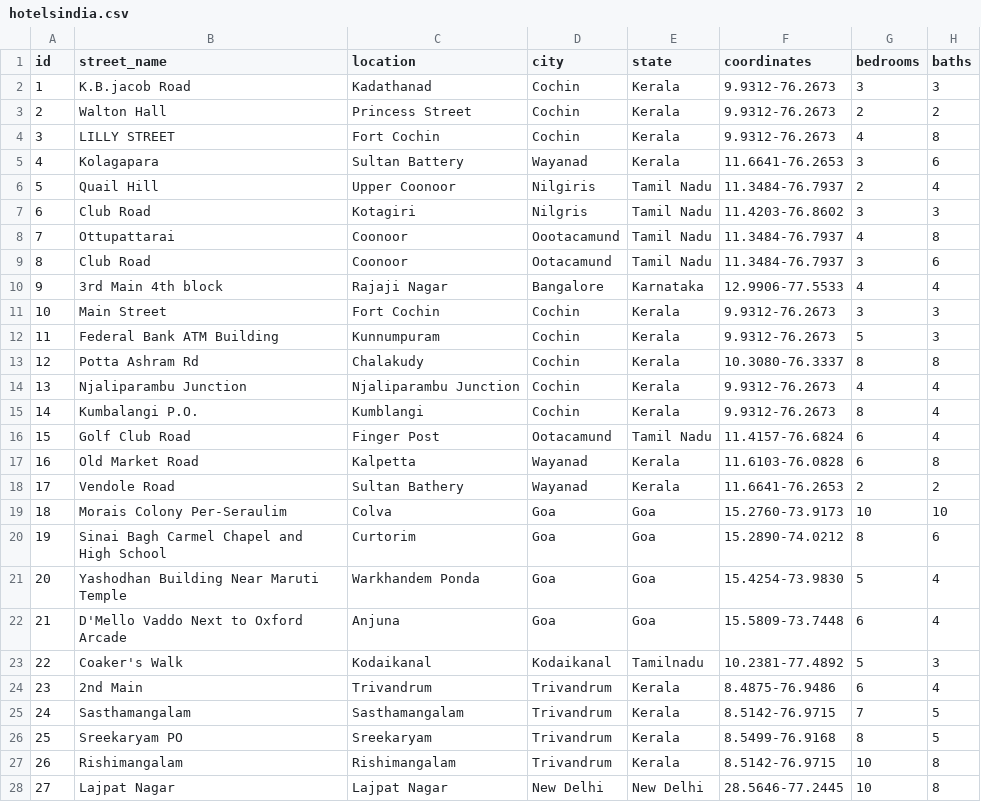
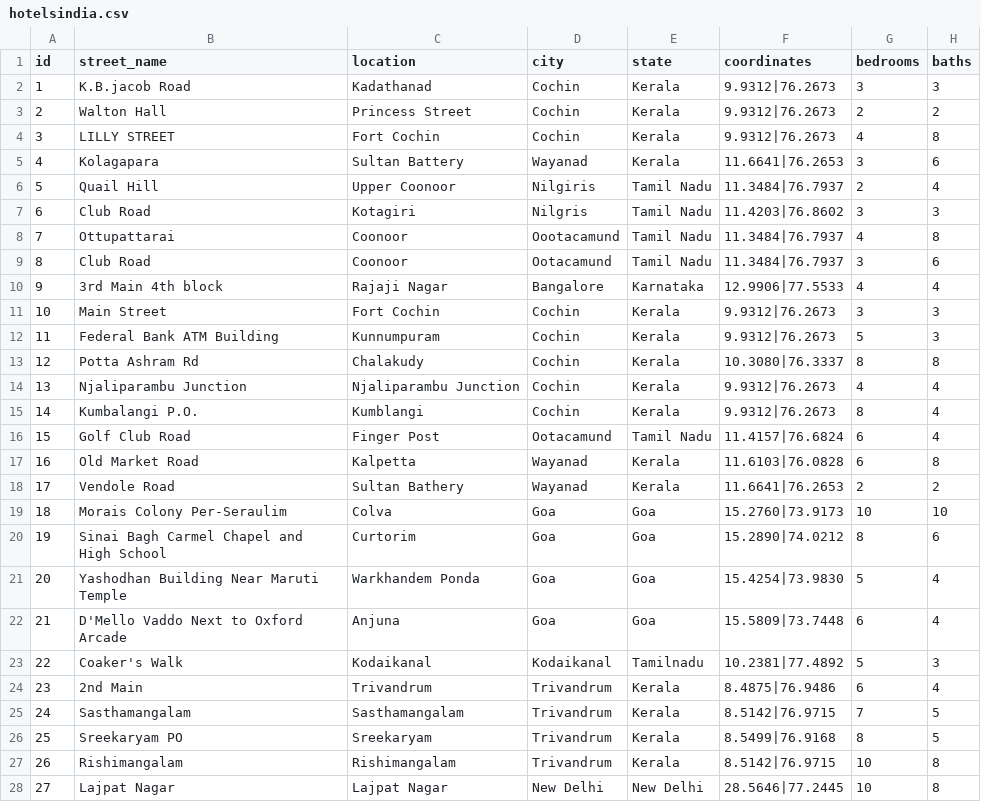
Before and after one commit to reddog-io/RedDog.Search.Portal, a CSV file: data/hotelsindia.csv, drawn as a sheet; only a part is shown; the diff covers the shown part only; the diff names each change by its address in the sheet, - before the commit and + after, or states it on an @@ line.

Commit message:
Changed CSV coordinate separator, fixed issue with empty functions array, updated CSV file.

```diff
--- a/data/hotelsindia.csv
+++ b/data/hotelsindia.csv
-F2:F4 (coordinates): 9.9312-76.2673
+F2:F4 (coordinates): 9.9312|76.2673
-F5 (coordinates): 11.6641-76.2653
+F5 (coordinates): 11.6641|76.2653
-F6 (coordinates): 11.3484-76.7937
+F6 (coordinates): 11.3484|76.7937
-F7 (coordinates): 11.4203-76.8602
+F7 (coordinates): 11.4203|76.8602
-F8:F9 (coordinates): 11.3484-76.7937
+F8:F9 (coordinates): 11.3484|76.7937
-F10 (coordinates): 12.9906-77.5533
+F10 (coordinates): 12.9906|77.5533
-F11:F12 (coordinates): 9.9312-76.2673
+F11:F12 (coordinates): 9.9312|76.2673
-F13 (coordinates): 10.3080-76.3337
+F13 (coordinates): 10.3080|76.3337
-F14:F15 (coordinates): 9.9312-76.2673
+F14:F15 (coordinates): 9.9312|76.2673
-F16 (coordinates): 11.4157-76.6824
+F16 (coordinates): 11.4157|76.6824
-F17 (coordinates): 11.6103-76.0828
+F17 (coordinates): 11.6103|76.0828
-F18 (coordinates): 11.6641-76.2653
+F18 (coordinates): 11.6641|76.2653
-F19 (coordinates): 15.2760-73.9173
+F19 (coordinates): 15.2760|73.9173
-F20 (coordinates): 15.2890-74.0212
+F20 (coordinates): 15.2890|74.0212
-F21 (coordinates): 15.4254-73.9830
+F21 (coordinates): 15.4254|73.9830
-F22 (coordinates): 15.5809-73.7448
+F22 (coordinates): 15.5809|73.7448
-F23 (coordinates): 10.2381-77.4892
+F23 (coordinates): 10.2381|77.4892
-F24 (coordinates): 8.4875-76.9486
+F24 (coordinates): 8.4875|76.9486
-F25 (coordinates): 8.5142-76.9715
+F25 (coordinates): 8.5142|76.9715
-F26 (coordinates): 8.5499-76.9168
+F26 (coordinates): 8.5499|76.9168
-F27 (coordinates): 8.5142-76.9715
+F27 (coordinates): 8.5142|76.9715
-F28 (coordinates): 28.5646-77.2445
+F28 (coordinates): 28.5646|77.2445
```
Also changed, not shown: 4 edited cells elsewhere in this file, 3 other files.
